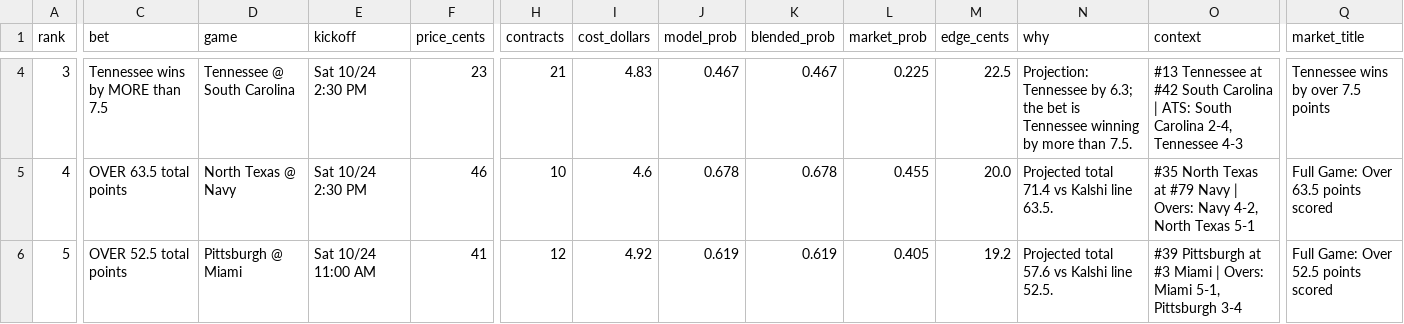
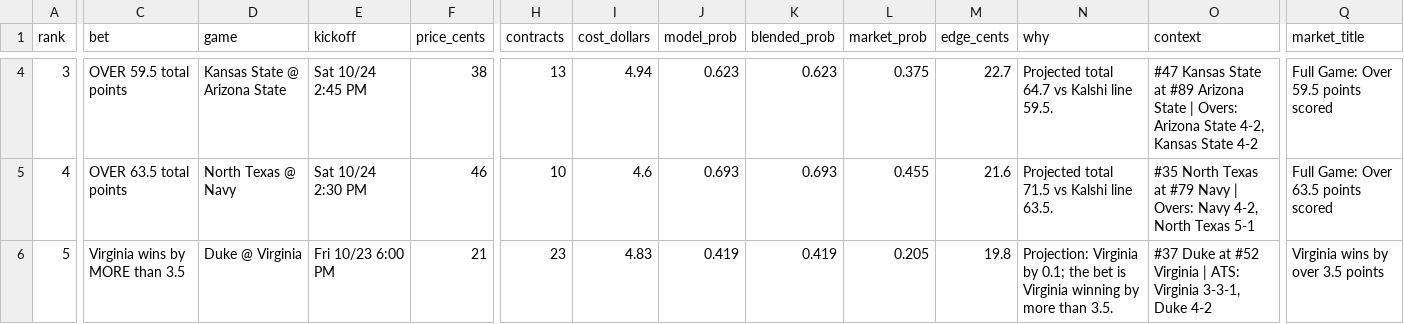
Before and after one commit to connersylvester2-stack/AIOCFB, a CSV file: output/recommendations.csv, drawn as a sheet; only a part is shown, gaps mark what is left out; the diff covers the shown part only; the diff names each change by its address in the sheet, - before the commit and + after, or states it on an @@ line.

```diff
--- a/output/recommendations.csv
+++ b/output/recommendations.csv
-C4 (bet): Tennessee wins by MORE than 7.5
+C4 (bet): OVER 59.5 total points
-D4 (game): Tennessee @ South Carolina
+D4 (game): Kansas State @ Arizona State
-E4 (kickoff): Sat 10/24 2:30 PM
+E4 (kickoff): Sat 10/24 2:45 PM
-F4 (price_cents): 23
+F4 (price_cents): 38
-H4 (contracts): 21
+H4 (contracts): 13
-I4 (cost_dollars): 4.83
+I4 (cost_dollars): 4.94
-J4 (model_prob): 0.467
+J4 (model_prob): 0.623
-K4 (blended_prob): 0.467
+K4 (blended_prob): 0.623
-L4 (market_prob): 0.225
+L4 (market_prob): 0.375
-M4 (edge_cents): 22.5
+M4 (edge_cents): 22.7
-N4 (why): Projection: Tennessee by 6.3; the bet is Tennessee winning by more than 7.5.
+N4 (why): Projected total 64.7 vs Kalshi line 59.5.
-O4 (context): #13 Tennessee at #42 South Carolina | ATS: South Carolina 2-4, Tennessee 4-3
+O4 (context): #47 Kansas State at #89 Arizona State | Overs: Arizona State 4-2, Kansas State 4-2
-Q4 (market_title): Tennessee wins by over 7.5 points
+Q4 (market_title): Full Game: Over 59.5 points scored
-J5 (model_prob): 0.678
+J5 (model_prob): 0.693
-K5 (blended_prob): 0.678
+K5 (blended_prob): 0.693
-M5 (edge_cents): 20.0
+M5 (edge_cents): 21.6
-N5 (why): Projected total 71.4 vs Kalshi line 63.5.
+N5 (why): Projected total 71.5 vs Kalshi line 63.5.
-C6 (bet): OVER 52.5 total points
+C6 (bet): Virginia wins by MORE than 3.5
-D6 (game): Pittsburgh @ Miami
+D6 (game): Duke @ Virginia
-E6 (kickoff): Sat 10/24 11:00 AM
+E6 (kickoff): Fri 10/23 6:00 PM
-F6 (price_cents): 41
+F6 (price_cents): 21
-H6 (contracts): 12
+H6 (contracts): 23
-I6 (cost_dollars): 4.92
+I6 (cost_dollars): 4.83
-J6 (model_prob): 0.619
+J6 (model_prob): 0.419
-K6 (blended_prob): 0.619
+K6 (blended_prob): 0.419
-L6 (market_prob): 0.405
+L6 (market_prob): 0.205
-M6 (edge_cents): 19.2
+M6 (edge_cents): 19.8
-N6 (why): Projected total 57.6 vs Kalshi line 52.5.
+N6 (why): Projection: Virginia by 0.1; the bet is Virginia winning by more than 3.5.
-O6 (context): #39 Pittsburgh at #3 Miami | Overs: Miami 5-1, Pittsburgh 3-4
+O6 (context): #37 Duke at #52 Virginia | ATS: Virginia 3-3-1, Duke 4-2
-Q6 (market_title): Full Game: Over 52.5 points scored
+Q6 (market_title): Virginia wins by over 3.5 points
```
Also changed, not shown: 89 edited cells elsewhere in this file, output/cover_stats.csv, output/model_picks_all_games.csv, 8 other files.
